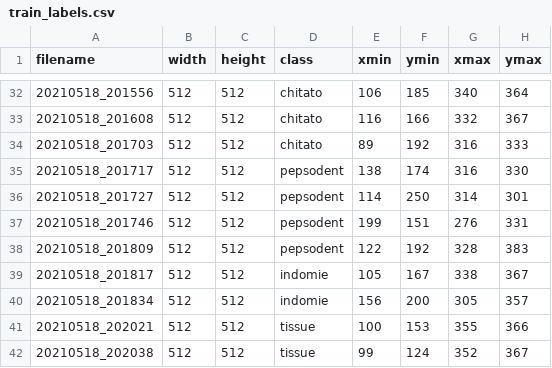
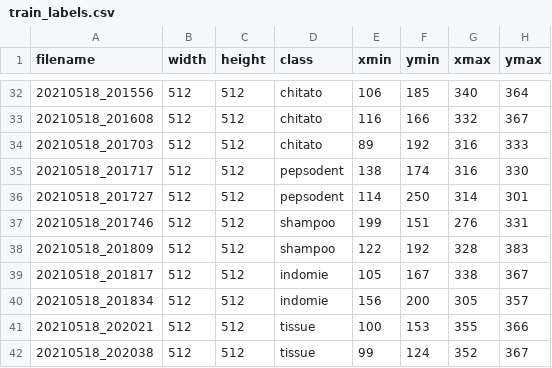
Before and after one commit to dsilverdi/grab-and-go-dataset, a CSV file: data/train_labels.csv, drawn as a sheet; only a part is shown, gaps mark what is left out; the diff covers the shown part only.

```diff
--- a/data/train_labels.csv
+++ b/data/train_labels.csv
@@ -36,4 +36,4 @@ filename,width,height,class,xmin,ymin,xmax,ymax
 20210518_201727,512,512,pepsodent,114,250,314,301
-20210518_201746,512,512,pepsodent,199,151,276,331
-20210518_201809,512,512,pepsodent,122,192,328,383
+20210518_201746,512,512,shampoo,199,151,276,331
+20210518_201809,512,512,shampoo,122,192,328,383
 20210518_201817,512,512,indomie,105,167,338,367
```
Also changed, not shown: 38 edited cells elsewhere in this file, data/test_labels.csv, 2 other files.
